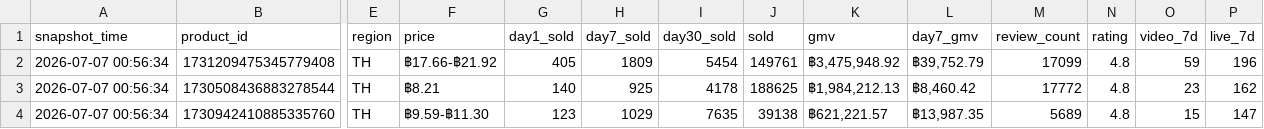
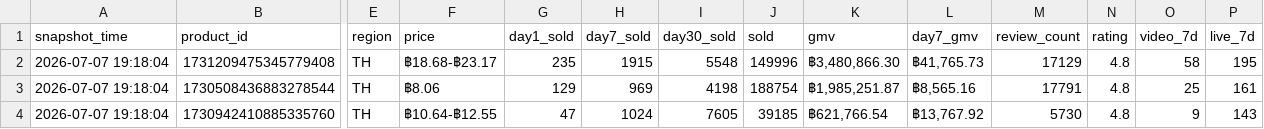
Before and after one commit to lizifantk-dot/ai-news-wechat, a CSV file: data/echotik_latest.csv, drawn as a sheet; only a part is shown, gaps mark what is left out; the diff covers the shown part only; the diff names each change by its address in the sheet, - before the commit and + after, or states it on an @@ line.

```diff
--- a/data/echotik_latest.csv
+++ b/data/echotik_latest.csv
-A2:A4 (snapshot_time): 2026-07-07 00:56:34
+A2:A4 (snapshot_time): 2026-07-07 19:18:04
-F2 (price): ฿17.66-฿21.92
+F2 (price): ฿18.68-฿23.17
-G2 (day1_sold): 405
+G2 (day1_sold): 235
-H2 (day7_sold): 1809
+H2 (day7_sold): 1915
-I2 (day30_sold): 5454
+I2 (day30_sold): 5548
-J2 (sold): 149761
+J2 (sold): 149996
-K2 (gmv): ฿3,475,948.92
+K2 (gmv): ฿3,480,866.30
-L2 (day7_gmv): ฿39,752.79
+L2 (day7_gmv): ฿41,765.73
-M2 (review_count): 17099
+M2 (review_count): 17129
-O2 (video_7d): 59
+O2 (video_7d): 58
-P2 (live_7d): 196
+P2 (live_7d): 195
-F3 (price): ฿8.21
+F3 (price): ฿8.06
-G3 (day1_sold): 140
+G3 (day1_sold): 129
-H3 (day7_sold): 925
+H3 (day7_sold): 969
-I3 (day30_sold): 4178
+I3 (day30_sold): 4198
-J3 (sold): 188625
+J3 (sold): 188754
-K3 (gmv): ฿1,984,212.13
+K3 (gmv): ฿1,985,251.87
-L3 (day7_gmv): ฿8,460.42
+L3 (day7_gmv): ฿8,565.16
-M3 (review_count): 17772
+M3 (review_count): 17791
-O3 (video_7d): 23
+O3 (video_7d): 25
-P3 (live_7d): 162
+P3 (live_7d): 161
-F4 (price): ฿9.59-฿11.30
+F4 (price): ฿10.64-฿12.55
-G4 (day1_sold): 123
+G4 (day1_sold): 47
-H4 (day7_sold): 1029
+H4 (day7_sold): 1024
-I4 (day30_sold): 7635
+I4 (day30_sold): 7605
-J4 (sold): 39138
+J4 (sold): 39185
-K4 (gmv): ฿621,221.57
+K4 (gmv): ฿621,766.54
-L4 (day7_gmv): ฿13,987.35
+L4 (day7_gmv): ฿13,767.92
-M4 (review_count): 5689
+M4 (review_count): 5730
-O4 (video_7d): 15
+O4 (video_7d): 9
-P4 (live_7d): 147
+P4 (live_7d): 143
```
Also changed, not shown: 11 edited cells elsewhere in this file, data/fastmoss_latest.csv, 2 other files.
